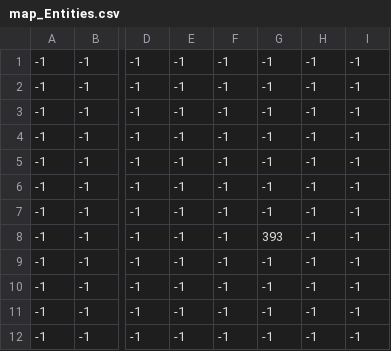
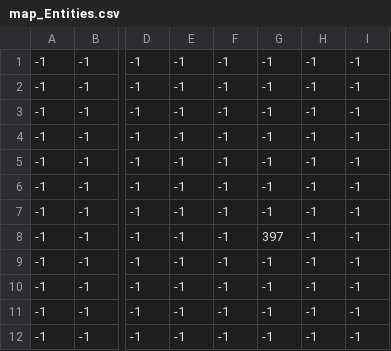
Before and after one commit to CortoMaltese3/ArchivistAdventure2, a CSV file: map/map_Entities.csv, drawn as a sheet; only a part is shown, gaps mark what is left out; the diff names each change by its address in the sheet, - before the commit and + after, or states it on an @@ line.

```diff
--- a/map/map_Entities.csv
+++ b/map/map_Entities.csv
-G8: 393
+G8: 397
```
Also changed, not shown: 13 other files.
